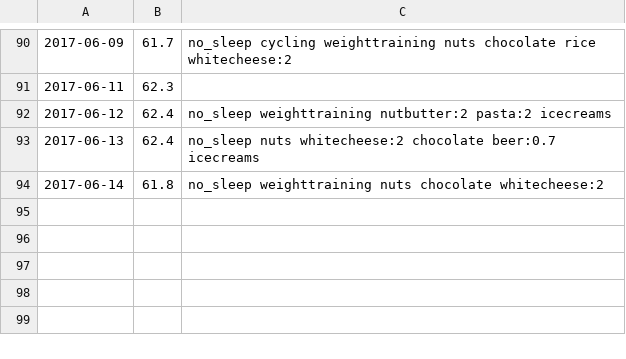
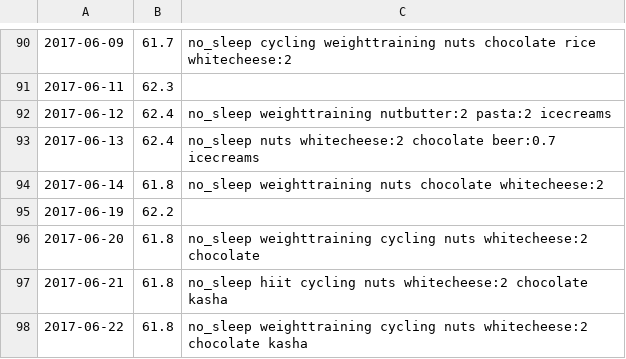
Before and after one commit to GCichosz/weight-loss, a CSV file: cichosz.csv, drawn as a sheet; only a part is shown, gaps mark what is left out.

Commit message:
Update cichosz.csv

```diff
--- a/cichosz.csv
+++ b/cichosz.csv
@@ -94 +94,5 @@
 2017-06-14,61.8,no_sleep weighttraining nuts chocolate whitecheese:2,
+2017-06-19,62.2,,
+2017-06-20,61.8,no_sleep weighttraining cycling nuts whitecheese:2 chocolate,
+2017-06-21,61.8,no_sleep hiit cycling nuts whitecheese:2 chocolate kasha,
+2017-06-22,61.8,no_sleep weighttraining cycling nuts whitecheese:2 chocolate kasha,
```
